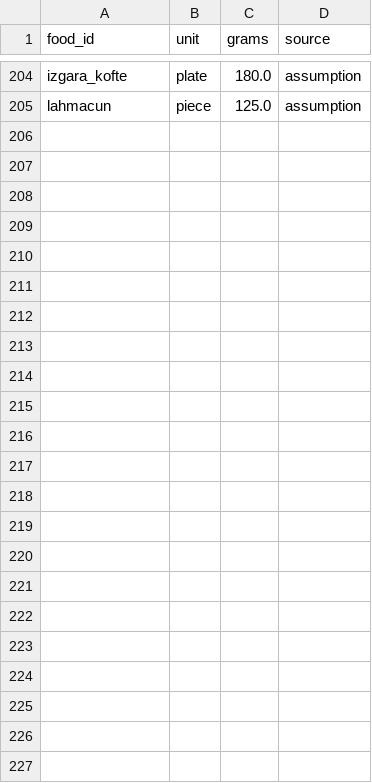
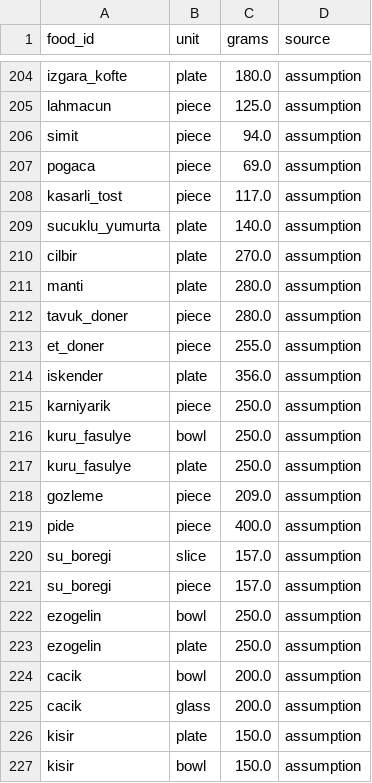
Before and after one commit to turhanGoksu/astra-nutrition, a CSV file: src/astra_nutrition/data/food_portions.csv, drawn as a sheet; only a part is shown, gaps mark what is left out; the diff names each change by its address in the sheet, - before the commit and + after, or states it on an @@ line.

```diff
--- a/src/astra_nutrition/data/food_portions.csv
+++ b/src/astra_nutrition/data/food_portions.csv
+row 206: simit | piece | 94.0 | assumption
+row 207: pogaca | piece | 69.0 | assumption
+row 208: kasarli_tost | piece | 117.0 | assumption
+row 209: sucuklu_yumurta | plate | 140.0 | assumption
+row 210: cilbir | plate | 270.0 | assumption
+row 211: manti | plate | 280.0 | assumption
+row 212: tavuk_doner | piece | 280.0 | assumption
+row 213: et_doner | piece | 255.0 | assumption
+row 214: iskender | plate | 356.0 | assumption
+row 215: karniyarik | piece | 250.0 | assumption
+row 216: kuru_fasulye | bowl | 250.0 | assumption
+row 217: kuru_fasulye | plate | 250.0 | assumption
+row 218: gozleme | piece | 209.0 | assumption
+row 219: pide | piece | 400.0 | assumption
+row 220: su_boregi | slice | 157.0 | assumption
+row 221: su_boregi | piece | 157.0 | assumption
+row 222: ezogelin | bowl | 250.0 | assumption
+row 223: ezogelin | plate | 250.0 | assumption
+row 224: cacik | bowl | 200.0 | assumption
+row 225: cacik | glass | 200.0 | assumption
+row 226: kisir | plate | 150.0 | assumption
+row 227: kisir | bowl | 150.0 | assumption
```
Also changed, not shown: data/eval/labels.csv, data/eval/labels_v02.csv, 10 other files.
